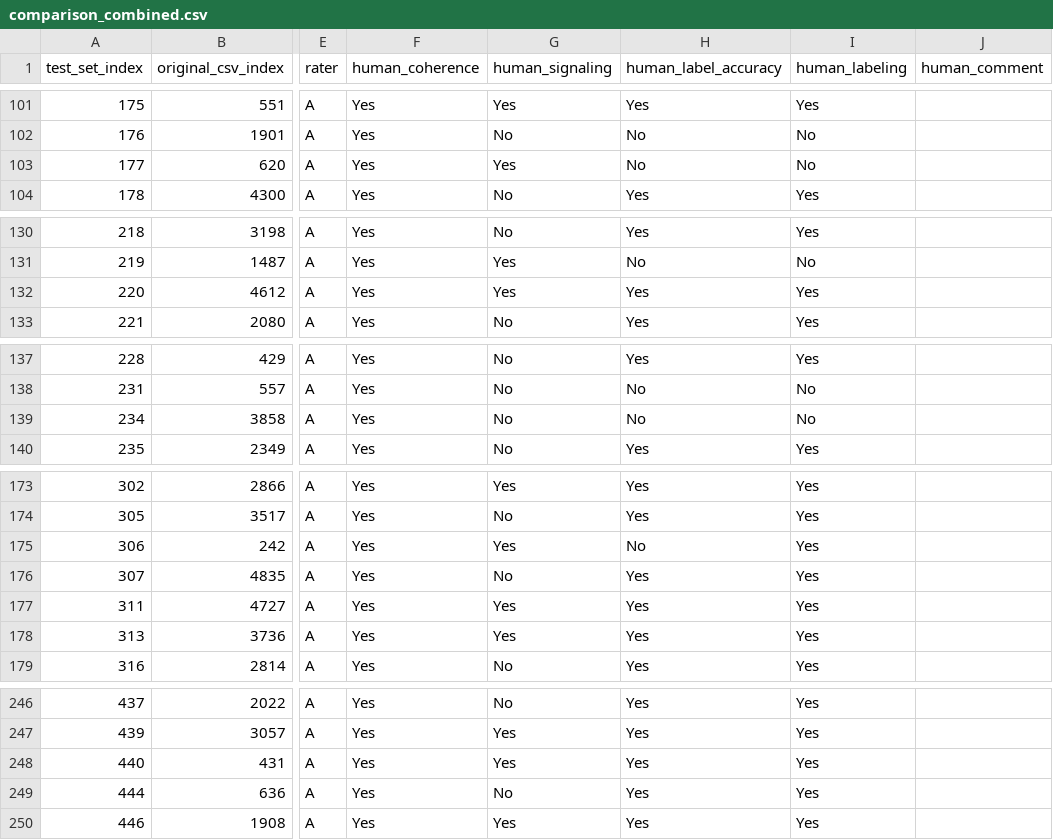
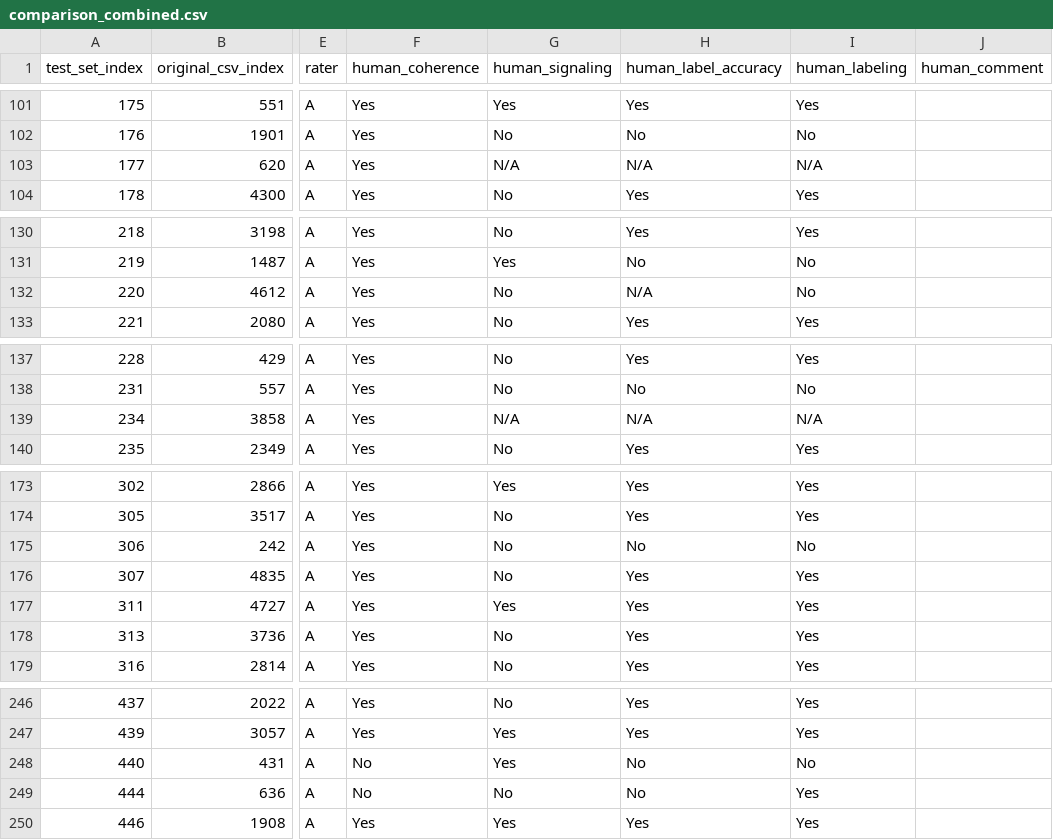
Before and after one commit to vishalku02/diagrams_auto_eval, a CSV file: data/comparison_combined.csv, drawn as a sheet; only a part is shown, gaps mark what is left out; the diff covers the shown part only; the diff names each change by its address in the sheet, - before the commit and + after, or states it on an @@ line.

```diff
--- a/data/comparison_combined.csv
+++ b/data/comparison_combined.csv
-G103 (human_signaling): Yes
+G103 (human_signaling): N/A
-H103 (human_label_accuracy): No
+H103 (human_label_accuracy): N/A
-I103 (human_labeling): No
+I103 (human_labeling): N/A
-G132 (human_signaling): Yes
+G132 (human_signaling): No
-H132 (human_label_accuracy): Yes
+H132 (human_label_accuracy): N/A
-I132 (human_labeling): Yes
+I132 (human_labeling): No
-G139 (human_signaling): No
+G139 (human_signaling): N/A
-H139 (human_label_accuracy): No
+H139 (human_label_accuracy): N/A
-I139 (human_labeling): No
+I139 (human_labeling): N/A
-G175 (human_signaling): Yes
+G175 (human_signaling): No
-I175 (human_labeling): Yes
+I175 (human_labeling): No
-G178 (human_signaling): Yes
+G178 (human_signaling): No
-F248:F249 (human_coherence): Yes
+F248:F249 (human_coherence): No
-H248:H249 (human_label_accuracy): Yes
+H248:H249 (human_label_accuracy): No
-I248 (human_labeling): Yes
+I248 (human_labeling): No
```
Also changed, not shown: 34 edited cells elsewhere in this file, data/comparison_450.csv, data/comparison_rater_A.csv, 4 other files.
